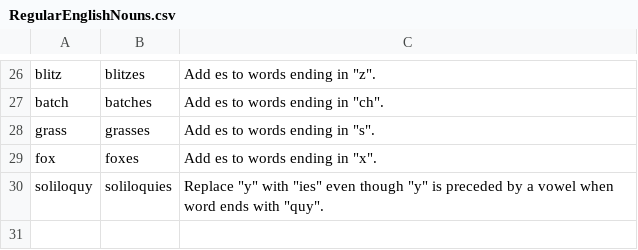
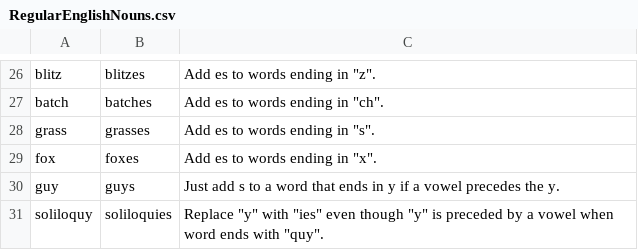
Before and after one commit to rhyous/StringLibrary, a CSV file: src/Unit Tests/Rhyous.StringLibrary.Tests.Shared/Data/RegularEnglishNouns.csv, drawn as a sheet; only a part is shown, gaps mark what is left out.

```diff
--- a/src/Unit Tests/Rhyous.StringLibrary.Tests.Shared/Data/RegularEnglishNouns.csv
+++ b/src/Unit Tests/Rhyous.StringLibrary.Tests.Shared/Data/RegularEnglishNouns.csv
@@ -29,2 +29,3 @@ grass,		grasses,		Add es to words ending in "s".
 fox,		foxes,			Add es to words ending in "x".
+guy,		guys,			Just add s to a word that ends in y if a vowel precedes the y.
 soliloquy,	soliloquies,	Replace "y" with "ies" even though "y" is preceded by a vowel when word ends with "quy".
```
Also changed, not shown: 12 other files.
